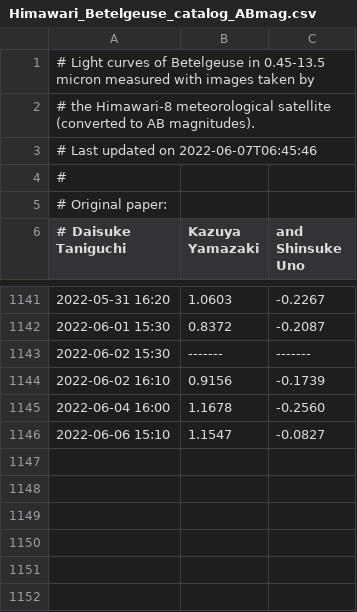
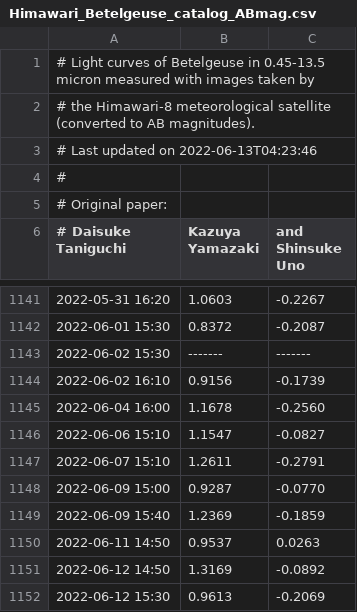
Before and after one commit to D-Taniguchi-Astro/homepage, a CSV file: Data_Himawari/Himawari_Betelgeuse_catalog_ABmag.csv, drawn as a sheet; only a part is shown, gaps mark what is left out.

```diff
--- a/Data_Himawari/Himawari_Betelgeuse_catalog_ABmag.csv
+++ b/Data_Himawari/Himawari_Betelgeuse_catalog_ABmag.csv
@@ -2,3 +2,3 @@
 # the Himawari-8 meteorological satellite (converted to AB magnitudes).
-# Last updated on 2022-06-07T06:45:46
+# Last updated on 2022-06-13T04:23:46
 #
@@ -1146 +1146,7 @@
 2022-06-06 15:10, 1.1547,-0.0827
+2022-06-07 15:10, 1.2611,-0.2791
+2022-06-09 15:00, 0.9287,-0.0770
+2022-06-09 15:40, 1.2369,-0.1859
+2022-06-11 14:50, 0.9537, 0.0263
+2022-06-12 14:50, 1.3169,-0.0892
+2022-06-12 15:30, 0.9613,-0.2069
```
Also changed, not shown: Data_Himawari/Himawari_Betelgeuse_catalog.csv, 5 other files.
